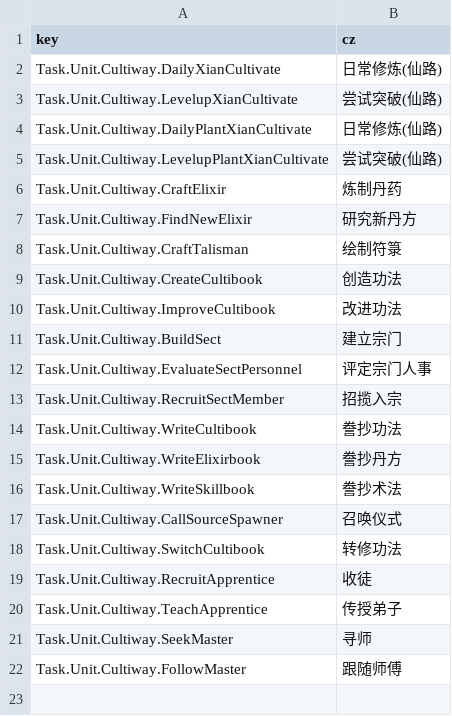
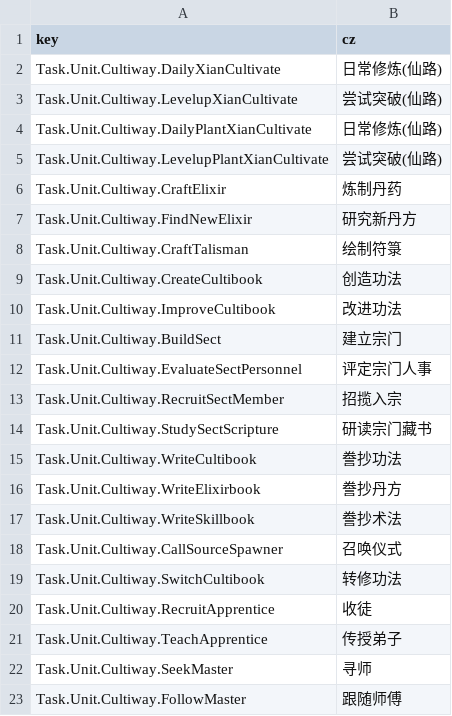
Before and after one commit to inmny/Cultiway-Reborn, a CSV file: Locales/tasks.csv, drawn as a sheet.

```diff
--- a/Locales/tasks.csv
+++ b/Locales/tasks.csv
@@ -13,2 +13,3 @@ Task.Unit.Cultiway.EvaluateSectPersonnel,评定宗门人事
 Task.Unit.Cultiway.RecruitSectMember,招揽入宗
+Task.Unit.Cultiway.StudySectScripture,研读宗门藏书
 Task.Unit.Cultiway.WriteCultibook,誊抄功法
```
Also changed, not shown: 8 other files.
